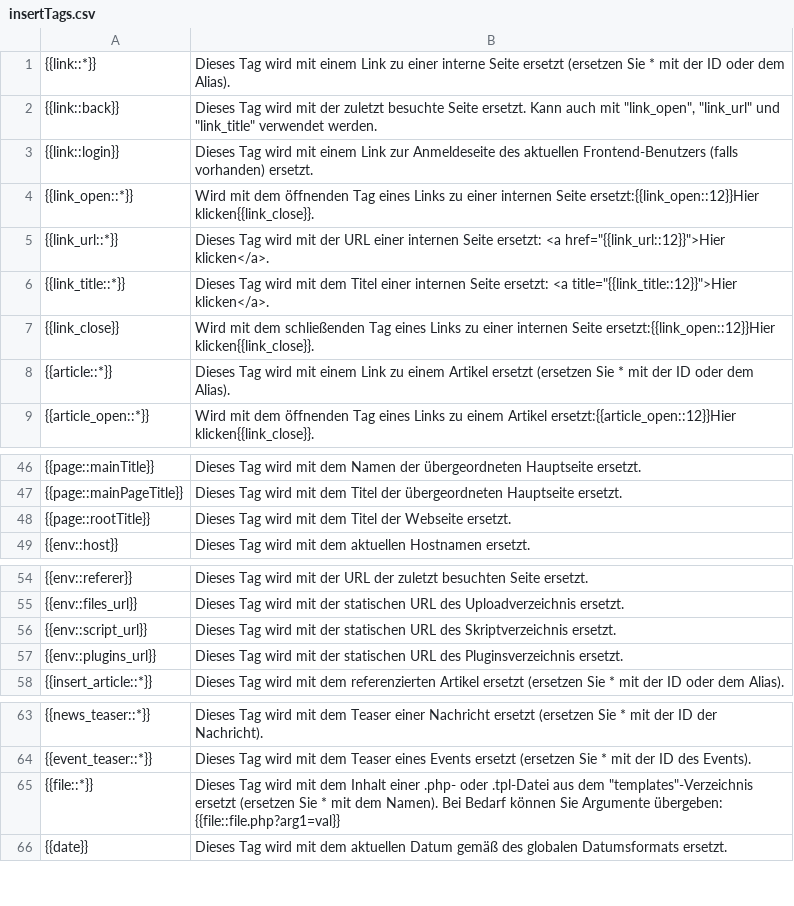
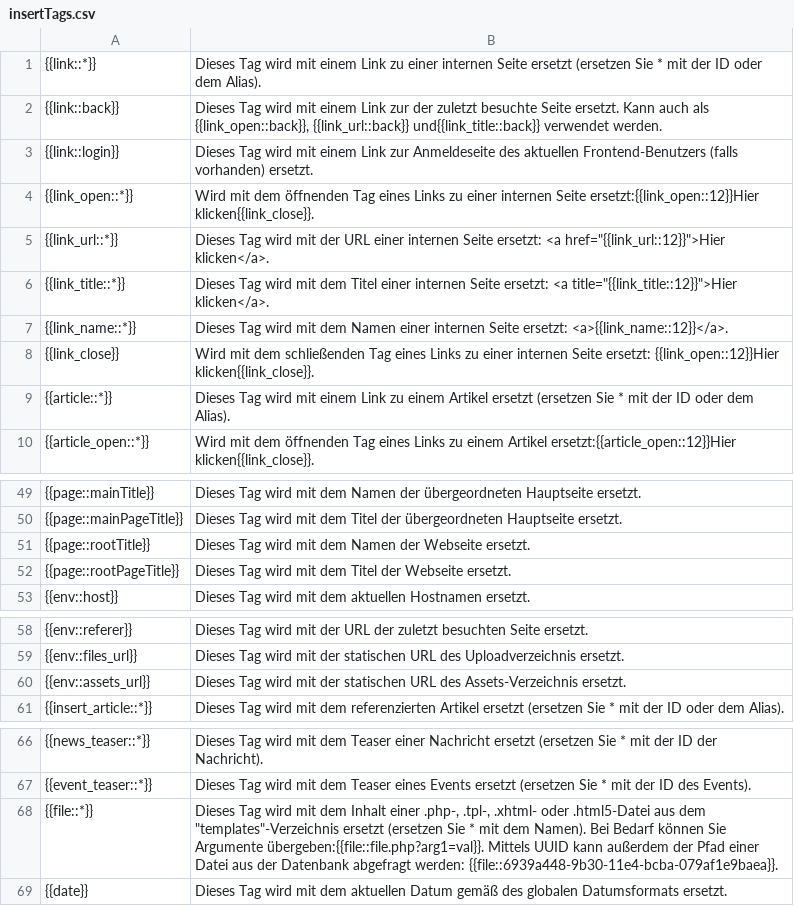
Before and after one commit to Domi1244/alfred-contaoInsertTags, a CSV file: source/insertTags.csv, drawn as a sheet; only a part is shown, gaps mark what is left out; the diff covers the shown part only.

```diff
--- a/source/insertTags.csv
+++ b/source/insertTags.csv
@@ -1,3 +1,3 @@
-{{link::*}};Dieses Tag wird mit einem Link zu einer interne Seite ersetzt (ersetzen Sie * mit der ID oder dem Alias).
-{{link::back}};"Dieses Tag wird mit der zuletzt besuchte Seite ersetzt. Kann auch mit ""link_open"", ""link_url"" und ""link_title"" verwendet werden."
+{{link::*}};Dieses Tag wird mit einem Link zu einer internen Seite ersetzt (ersetzen Sie * mit der ID oder dem Alias).
+{{link::back}};Dieses Tag wird mit einem Link zur der zuletzt besuchte Seite ersetzt. Kann auch als {{link_open::back}}, {{link_url::back}} und{{link_title::back}} verwendet werden.
 {{link::login}};Dieses Tag wird mit einem Link zur Anmeldeseite des aktuellen Frontend-Benutzers (falls vorhanden) ersetzt.
@@ -6,3 +6,4 @@
 {{link_title::*}};"Dieses Tag wird mit dem Titel einer internen Seite ersetzt: <a title=""{{link_title::12}}"">Hier klicken</a>."
-{{link_close}};Wird mit dem schließenden Tag eines Links zu einer internen Seite ersetzt:{{link_open::12}}Hier klicken{{link_close}}.
+{{link_name::*}};Dieses Tag wird mit dem Namen einer internen Seite ersetzt: <a>{{link_name::12}}</a>.
+{{link_close}};Wird mit dem schließenden Tag eines Links zu einer internen Seite ersetzt: {{link_open::12}}Hier klicken{{link_close}}.
 {{article::*}};Dieses Tag wird mit einem Link zu einem Artikel ersetzt (ersetzen Sie * mit der ID oder dem Alias).
@@ -47,3 +50,4 @@
 {{page::mainPageTitle}};Dieses Tag wird mit dem Titel der übergeordneten Hauptseite ersetzt.
-{{page::rootTitle}};Dieses Tag wird mit dem Titel der Webseite ersetzt.
+{{page::rootTitle}};Dieses Tag wird mit dem Namen der Webseite ersetzt.
+{{page::rootPageTitle}};Dieses Tag wird mit dem Titel der Webseite ersetzt.
 {{env::host}};Dieses Tag wird mit dem aktuellen Hostnamen ersetzt.
@@ -55,4 +59,3 @@
 {{env::files_url}};Dieses Tag wird mit der statischen URL des Uploadverzeichnis ersetzt.
-{{env::script_url}};Dieses Tag wird mit der statischen URL des Skriptverzeichnis ersetzt.
-{{env::plugins_url}};Dieses Tag wird mit der statischen URL des Pluginsverzeichnis ersetzt.
+{{env::assets_url}};Dieses Tag wird mit der statischen URL des Assets-Verzeichnis ersetzt.
 {{insert_article::*}};Dieses Tag wird mit dem referenzierten Artikel ersetzt (ersetzen Sie * mit der ID oder dem Alias).
@@ -64,3 +67,3 @@
 {{event_teaser::*}};Dieses Tag wird mit dem Teaser eines Events ersetzt (ersetzen Sie * mit der ID des Events).
-{{file::*}};"Dieses Tag wird mit dem Inhalt einer .php- oder .tpl-Datei aus dem ""templates""-Verzeichnis ersetzt (ersetzen Sie * mit dem Namen). Bei Bedarf können Sie Argumente übergeben: {{file::file.php?arg1=val}}"
+{{file::*}};"Dieses Tag wird mit dem Inhalt einer .php-, .tpl-, .xhtml- oder .html5-Datei aus dem ""templates""-Verzeichnis ersetzt (ersetzen Sie * mit dem Namen). Bei Bedarf können Sie Argumente übergeben:{{file::file.php?arg1=val}}. Mittels UUID kann außerdem der Pfad einer Datei aus der Datenbank abgefragt werden: {{file::6939a448-9b30-11e4-bcba-079af1e9baea}}."
 {{date}};Dieses Tag wird mit dem aktuellen Datum gemäß des globalen Datumsformats ersetzt.
```
Also changed, not shown: 5 added rows and 13 edited cells elsewhere in this file.
